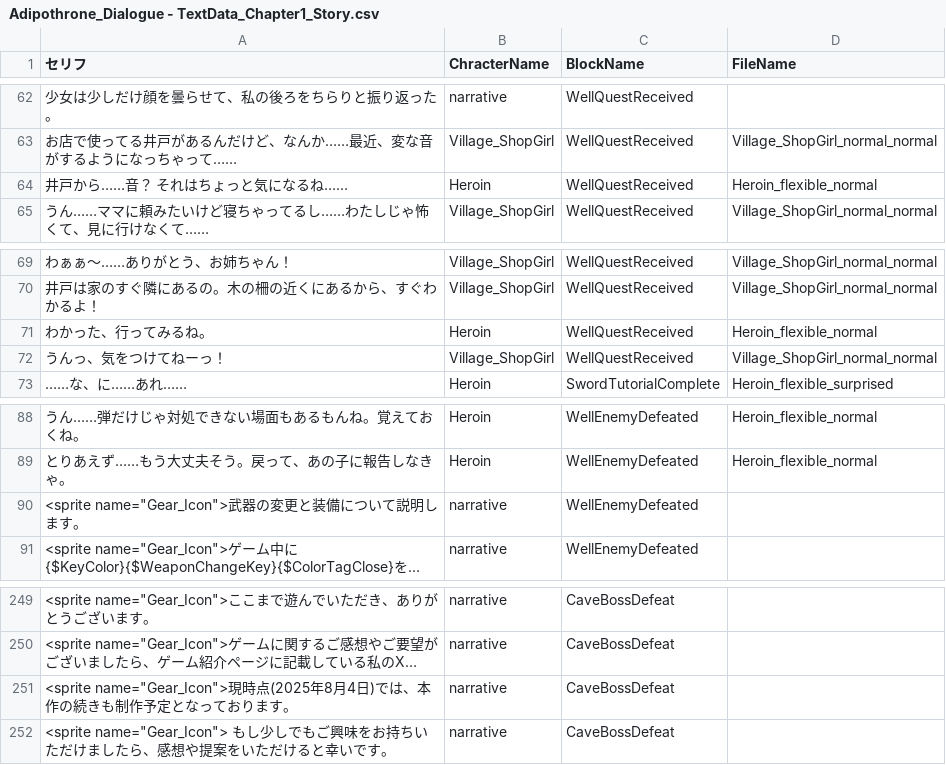
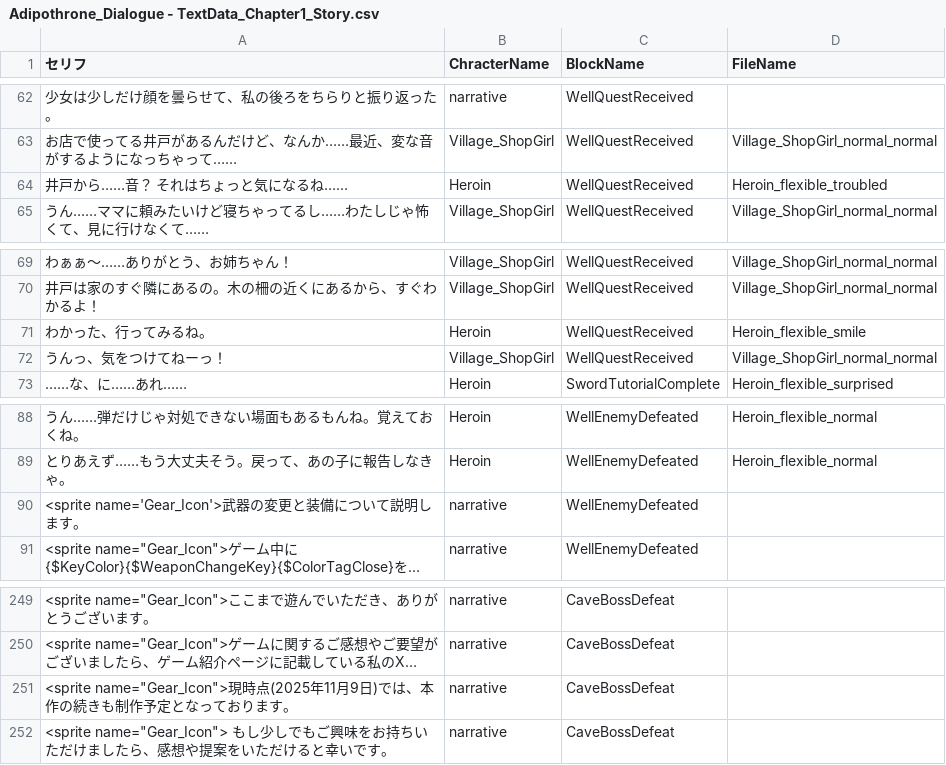
Before and after one commit to bokegaeru0805/Adipothrone, a CSV file: Assets/Text/Adipothrone_Dialogue - TextData_Chapter1_Story.csv, drawn as a sheet; only a part is shown, gaps mark what is left out; long unchanged cells end in …; the diff names each change by its address in the sheet, - before the commit and + after, or states it on an @@ line.

```diff
--- a/Assets/Text/Adipothrone_Dialogue - TextData_Chapter1_Story.csv
+++ b/Assets/Text/Adipothrone_Dialogue - TextData_Chapter1_Story.csv
-D64 (FileName): Heroin_flexible_normal
+D64 (FileName): Heroin_flexible_troubled
-D71 (FileName): Heroin_flexible_normal
+D71 (FileName): Heroin_flexible_smile
-A90 (セリフ): <sprite name="Gear_Icon">武器の変更と装備について説明します。
+A90 (セリフ): <sprite name='Gear_Icon'>武器の変更と装備について説明します。
-A251 (セリフ): …時点(2025年8月4日)では…
+A251 (セリフ): …時点(2025年11月9日)では…
```
Also changed, not shown: 27 other files.
